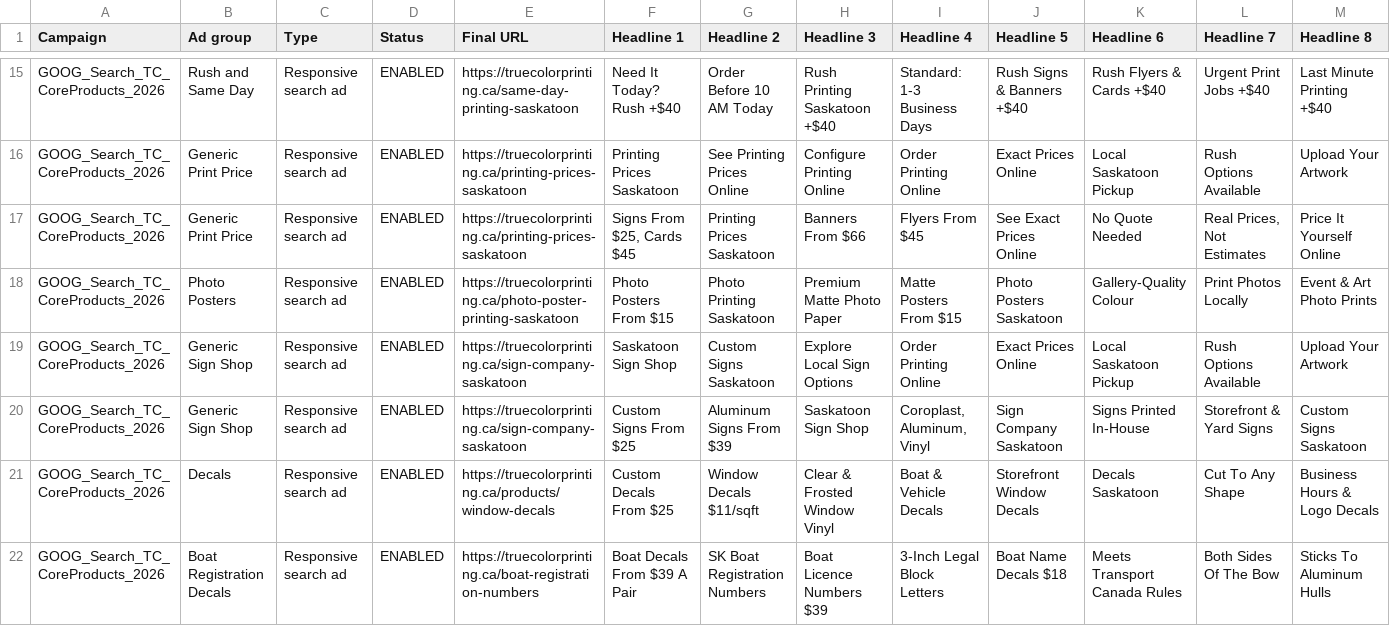
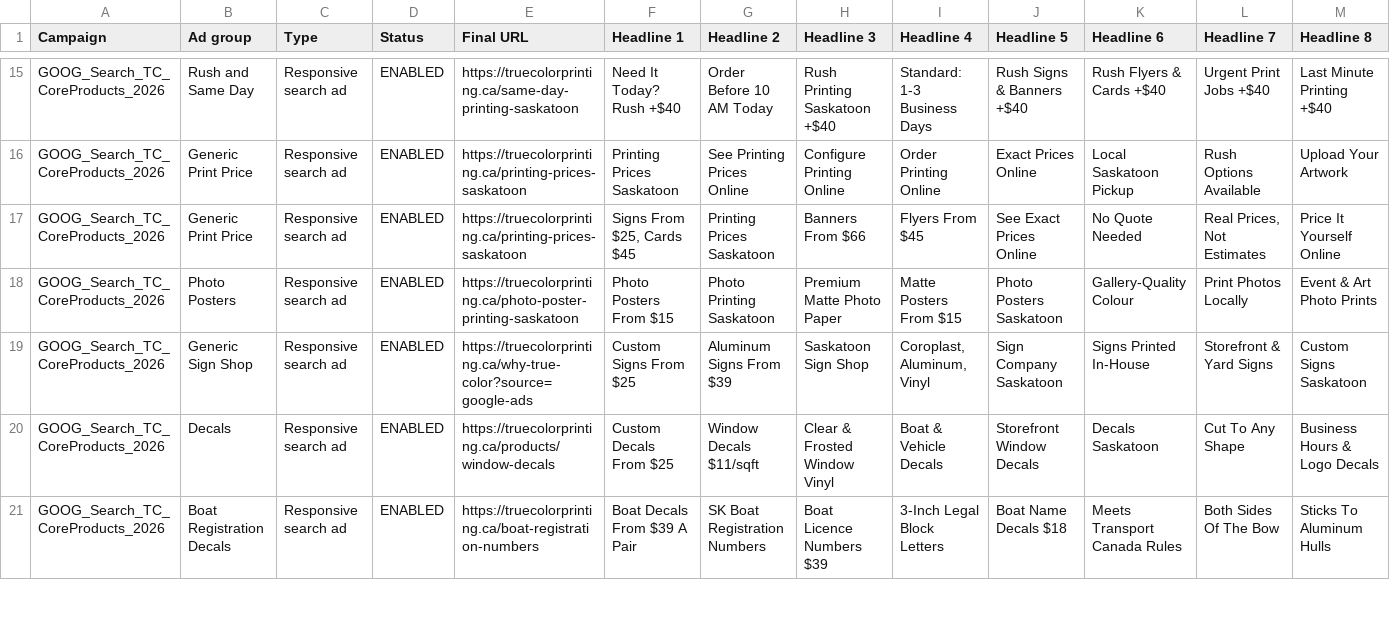
Before and after one commit to tubby124/truecolor-estimator, a CSV file: docs/paid-search/generated/responsive-search-ads.csv, drawn as a sheet; only a part is shown, gaps mark what is left out; removed rows and columns are numbered as before the commit, all else as after; rows hold the shown columns only; the diff names each change by its address in the sheet, - before the commit and + after, or states it on an @@ line.

```diff
--- a/docs/paid-search/generated/responsive-search-ads.csv
+++ b/docs/paid-search/generated/responsive-search-ads.csv
-row 19: GOOG_Search_TC_CoreProducts_2026 | Generic Sign Shop | Responsive search ad | ENABLED | https://truecolorprinting.ca/sign-company-saskatoon | Saskatoon Sign Shop | Custom Signs Saskatoon | Explore Local Sign Options | Order Printing Online | Exact Prices Online | Local Saskatoon Pickup | Rush Options Available | Upload Your Artwork
-E19 (Final URL): https://truecolorprinting.ca/sign-company-saskatoon
+E19 (Final URL): https://truecolorprinting.ca/why-true-color?source=google-ads
```
Also changed, not shown: docs/paid-search/generated/keywords.csv, 7 other files.
